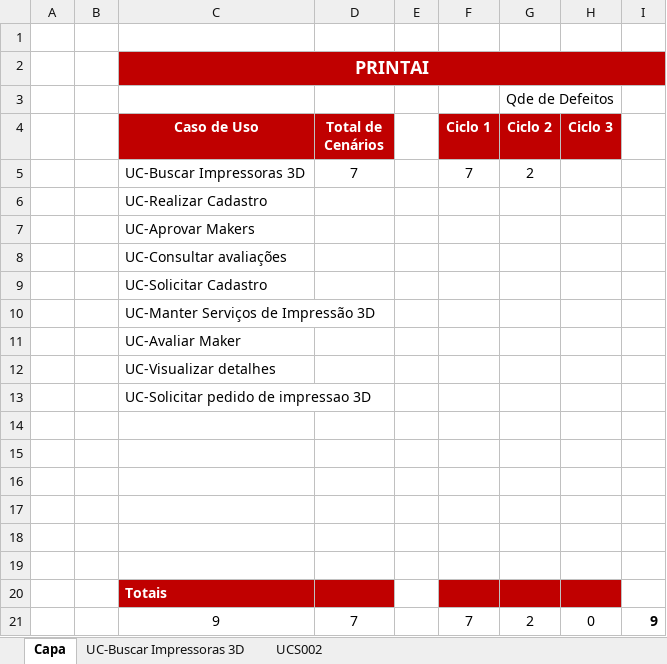
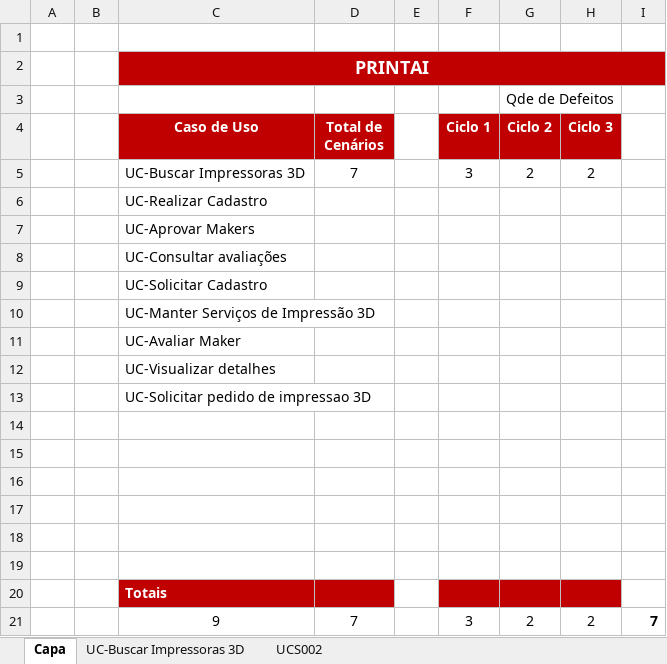
Before and after one commit to xablavskk/PRINTAI, an Excel workbook: 4.Teste/PRINTAI - Roteiro de Teste.xlsx, sheet Capa, drawn as a sheet; values as stored, in another font and other column widths than the file's, no borders; the diff names each change by its address in the sheet, - before the commit and + after, or states it on an @@ line.

Commit message:
chore: ciclos para uc - buscar impressoras 3D

```diff
--- a/4.Teste/PRINTAI - Roteiro de Teste.xlsx (sheet Capa)
+++ b/4.Teste/PRINTAI - Roteiro de Teste.xlsx (sheet Capa)
-F5 (Ciclo 1): 7
+F5 (Ciclo 1): 3
-H5 (Ciclo 3): (empty)
+H5 (Ciclo 3): 2
-F21 (Ciclo 1): 7
+F21 (Ciclo 1): 3
-H21 (Ciclo 3): 0
+H21 (Ciclo 3): 2
-I21: 9
+I21: 7
```
Also changed, not shown: sheet UC-Buscar Impressoras 3D.
